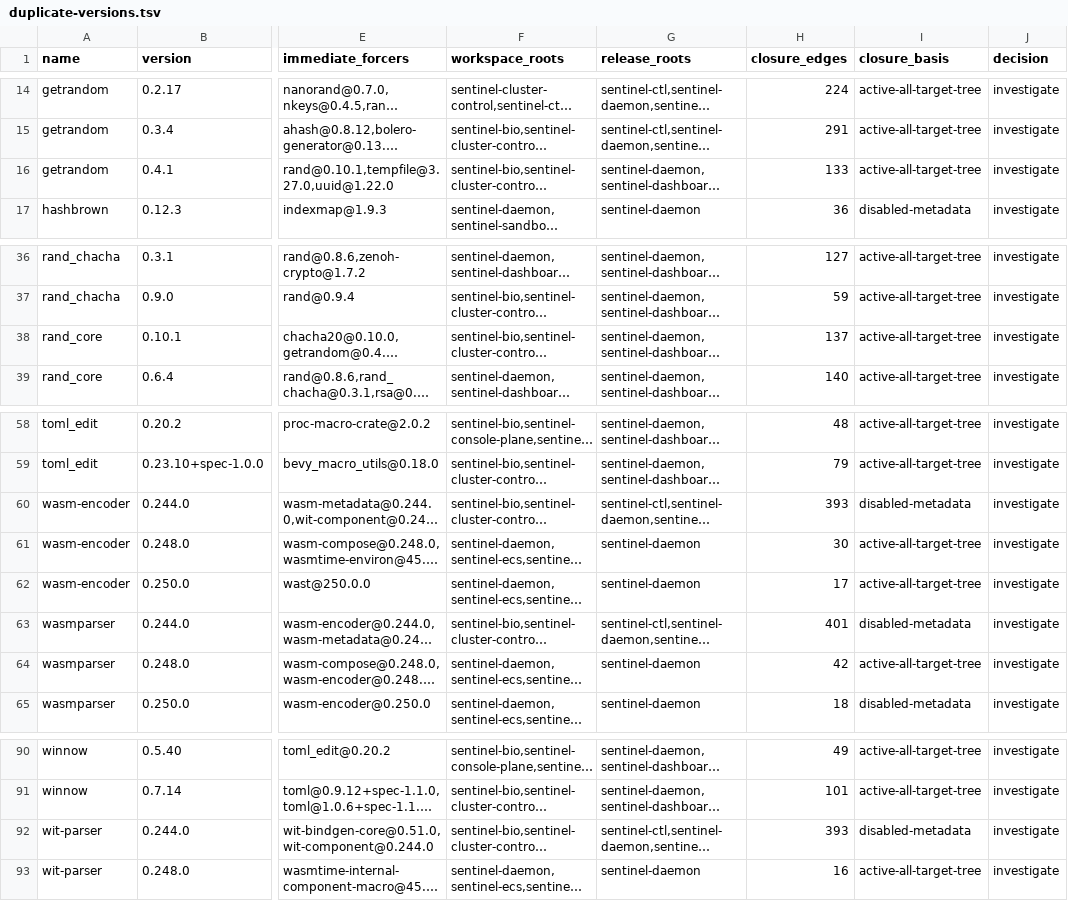
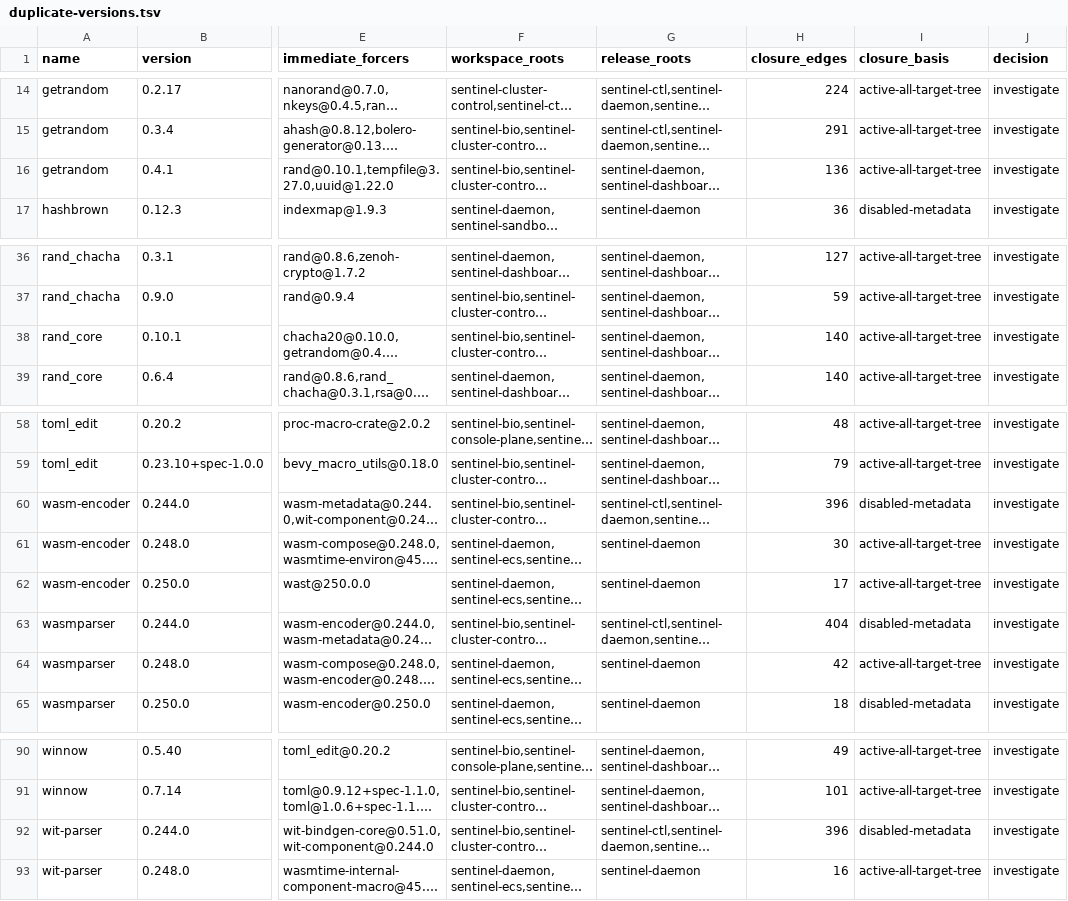
Before and after one commit to silentspike/project-sentinel, a TSV file: console/evidence/issue-631-live/duplicate-versions.tsv, drawn as a sheet; only a part is shown, gaps mark what is left out; long unchanged cells end in …; the diff names each change by its address in the sheet, - before the commit and + after, or states it on an @@ line.

```diff
--- a/console/evidence/issue-631-live/duplicate-versions.tsv
+++ b/console/evidence/issue-631-live/duplicate-versions.tsv
-H16 (closure_edges): 133
+H16 (closure_edges): 136
-H38 (closure_edges): 137
+H38 (closure_edges): 140
-H60 (closure_edges): 393
+H60 (closure_edges): 396
-H63 (closure_edges): 401
+H63 (closure_edges): 404
-H92 (closure_edges): 393
+H92 (closure_edges): 396
```
Also changed, not shown: console/evidence/issue-631-live/bloat-summary.tsv, console/evidence/issue-631-live/feature-review.tsv, 20 other files.
